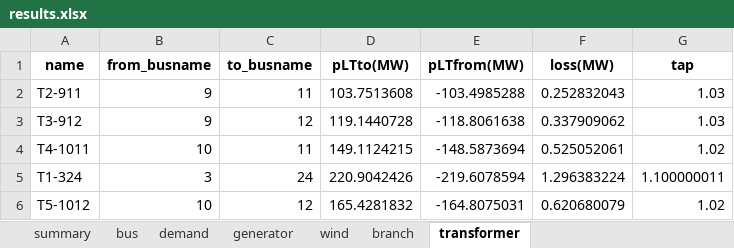
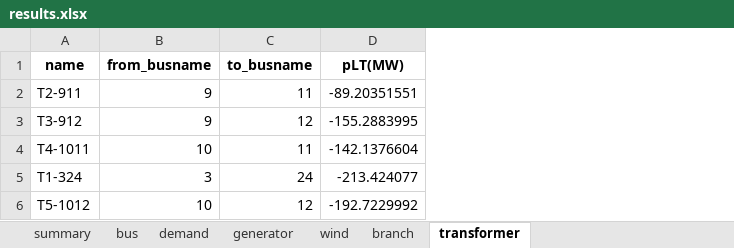
Before and after one commit to bukhsh/oats, an Excel workbook: results/results.xlsx, sheet transformer, drawn as a sheet; values as stored, in another font and other column widths than the file's, no borders; removed rows and columns are numbered as before the commit, all else as after; the diff names each change by its address in the sheet, - before the commit and + after, or states it on an @@ line.

```diff
--- a/results/results.xlsx (sheet transformer)
+++ b/results/results.xlsx (sheet transformer)
-column D (pLTto(MW)), rows 2-6: 103.7513608 | 119.1440728 | 149.1124215 | 220.9042426 | 165.4281832
-column E (pLTfrom(MW)), rows 2-6: -103.4985288 | -118.8061638 | -148.5873694 | -219.6078594 | -164.8075031
-column F (loss(MW)), rows 2-6: 0.252832043 | 0.337909062 | 0.525052061 | 1.296383224 | 0.620680079
-column G (tap), rows 2-6: 1.03 | 1.03 | 1.02 | 1.100000011 | 1.02
+column D (pLT(MW)), rows 2-6: -89.20351551 | -155.2883995 | -142.1376604 | -213.424077 | -192.7229992
```
Also changed, not shown: sheet generator, sheet bus, sheet demand, sheet branch, sheet wind, sheet summary, 10 other files.
